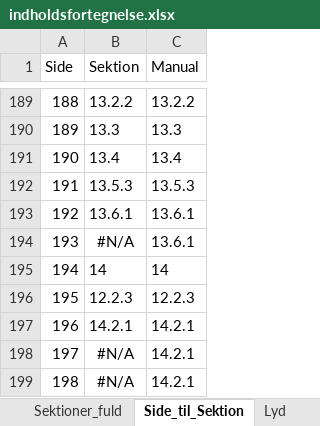
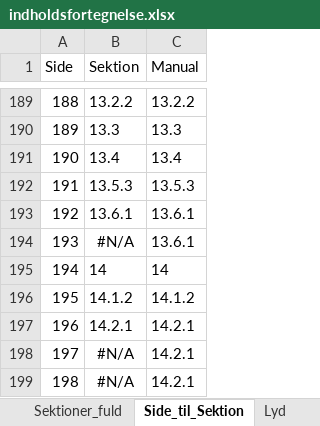
Before and after one commit to tlinnet/hoer-laegedansk, an Excel workbook: materialer/indholdsfortegnelse.xlsx, sheet Side_til_Sektion, drawn as a sheet; only a part is shown, gaps mark what is left out; values as stored, in another font and other column widths than the file's, no borders; the diff names each change by its address in the sheet, - before the commit and + after, or states it on an @@ line.

```diff
--- a/materialer/indholdsfortegnelse.xlsx (sheet Side_til_Sektion)
+++ b/materialer/indholdsfortegnelse.xlsx (sheet Side_til_Sektion)
-B196 (Sektion): 12.2.3
+B196 (Sektion): 14.1.2
-C196 (Manual): 12.2.3
+C196 (Manual): 14.1.2
```
Also changed, not shown: sheet Lyd, sheet Stikordsregister, sheet Sektioner, sheet Sektioner_fuld, formulas that keep their value, 6 other files.
